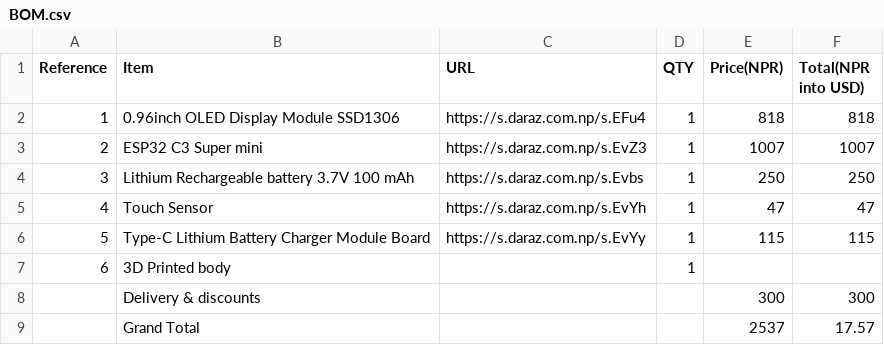
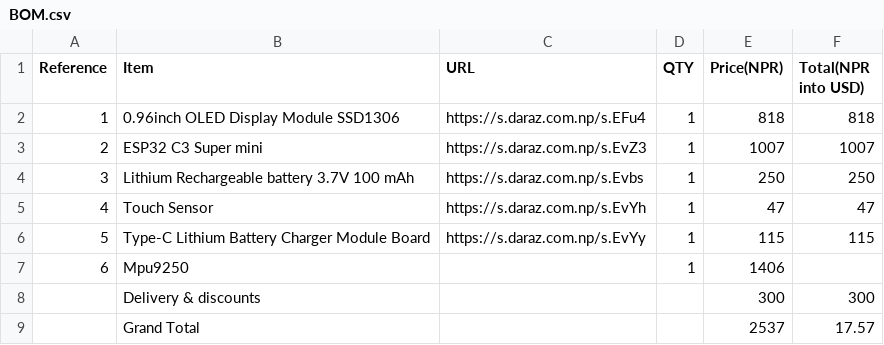
Before and after one commit to ridenshrestha3-commits/Mochi-desk-robot, a CSV file: BOM.csv, drawn as a sheet.

Commit message:
Update BOM.csv

```diff
--- a/BOM.csv
+++ b/BOM.csv
@@ -6,3 +6,3 @@ Reference,Item,URL,QTY,Price(NPR),Total(NPR into USD)
 5,Type-C Lithium Battery Charger Module Board,https://s.daraz.com.np/s.EvYy,1,115,115
-6,3D Printed body,,1,,
+6,Mpu9250,,1,1406,
 ,Delivery & discounts,, ,300,300
```
